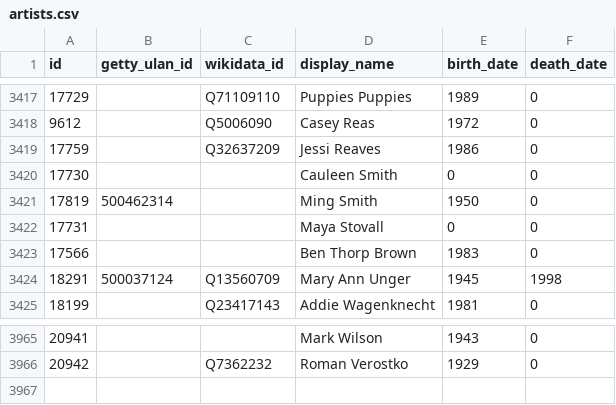
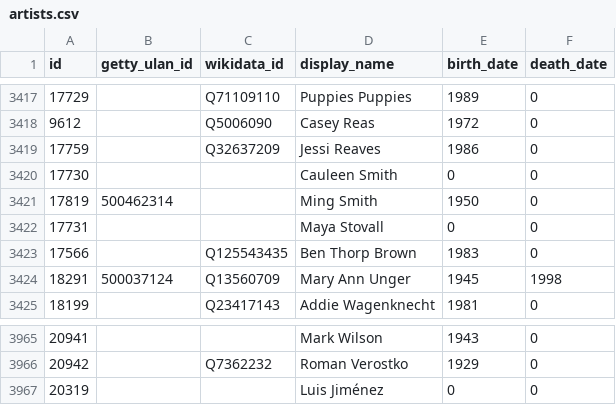
Before and after one commit to whitneymuseum/open-access, a CSV file: artists.csv, drawn as a sheet; only a part is shown, gaps mark what is left out.

Commit message:
Automated update

```diff
--- a/artists.csv
+++ b/artists.csv
@@ -3422,3 +3422,3 @@ id,getty_ulan_id,wikidata_id,display_name,birth_date,death_date
 17731,,,Maya Stovall,0,0
-17566,,,Ben Thorp Brown,1983,0
+17566,,Q125543435,Ben Thorp Brown,1983,0
 18291,500037124,Q13560709,Mary Ann Unger,1945,1998
@@ -3966 +3966,2 @@ id,getty_ulan_id,wikidata_id,display_name,birth_date,death_date
 20942,,Q7362232,Roman Verostko,1929,0
+20319,,,Luis Jiménez,0,0
```
